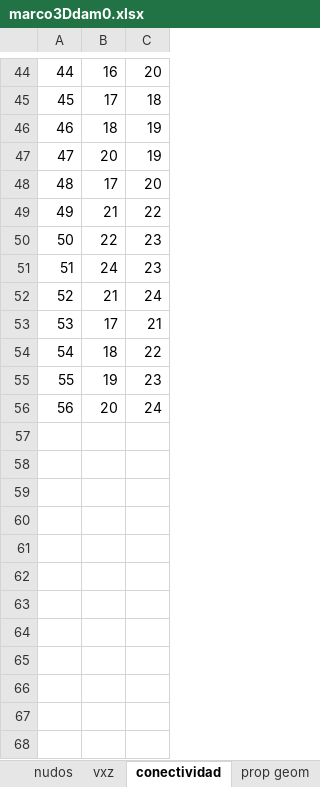
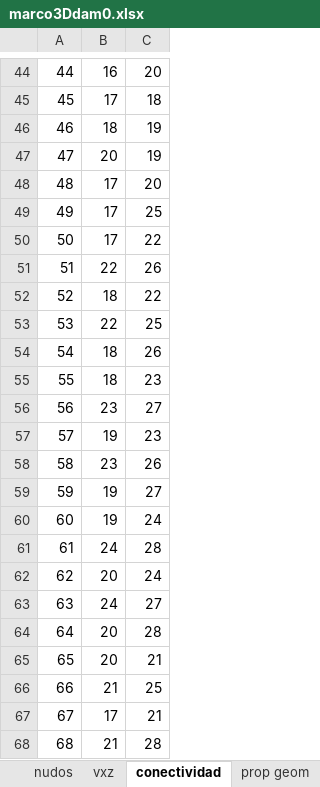
Before and after one commit to fcisnerosr/Proyecto-doctoral, an Excel workbook: pruebas_excel/marco3Ddam0.xlsx, sheet conectividad, drawn as a sheet; only a part is shown, gaps mark what is left out; values as stored, in another font and other column widths than the file's, no borders; removed rows and columns are numbered as before the commit, all else as after; the diff covers the shown part only; the diff names each change by its address in the sheet, - before the commit and + after, or states it on an @@ line.

```diff
--- a/pruebas_excel/marco3Ddam0.xlsx (sheet conectividad)
+++ b/pruebas_excel/marco3Ddam0.xlsx (sheet conectividad)
-row 49: 49 | 21 | 22
+row 49: 49 | 17 | 25
+row 50: 50 | 17 | 22
@@ column A renumbered between rows 51 and 67 @@
-C51: 23
+C51: 26
@@ row 54 moved to row 52: 52 @@
+row 53: 53 | 22 | 25
+row 54: 54 | 18 | 26
+row 55: 55 | 18 | 23
+row 56: 56 | 23 | 27
@@ row 55 moved to row 57: 57 @@
+row 58: 58 | 23 | 26
+row 59: 59 | 19 | 27
+row 60: 60 | 19 | 24
-C61: 23
+C61: 28
@@ row 56 moved to row 62: 62 @@
+row 63: 63 | 24 | 27
+row 64: 64 | 20 | 28
+row 65: 65 | 20 | 21
-C66: 24
+C66: 25
+row 68: 68 | 21 | 28
```
Also changed, not shown: 12 added rows elsewhere in this sheet, sheet prop geom, sheet vxz, sheet nudos, 9 other files.
